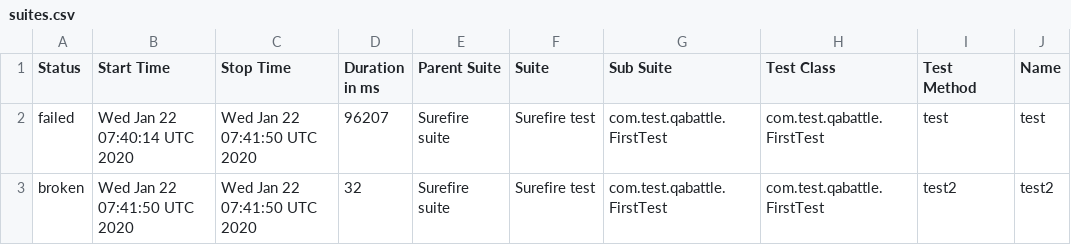
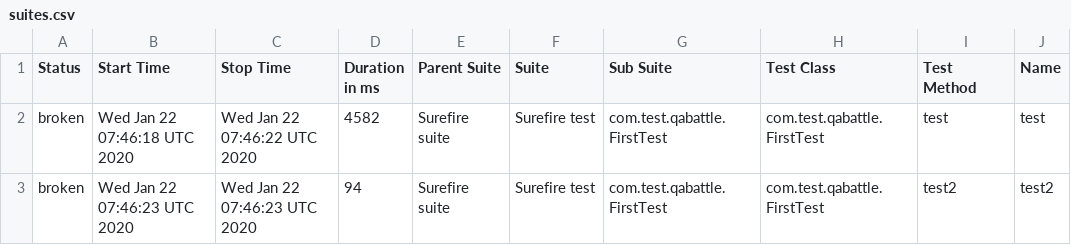
Before and after one commit to DenisKozachok/qabattle-selenide, a CSV file: data/suites.csv, drawn as a sheet; only a part is shown; the diff names each change by its address in the sheet, - before the commit and + after, or states it on an @@ line.

```diff
--- a/data/suites.csv
+++ b/data/suites.csv
-A2 (Status): failed
+A2 (Status): broken
-B2 (Start Time): Wed Jan 22 07:40:14 UTC 2020
+B2 (Start Time): Wed Jan 22 07:46:18 UTC 2020
-C2 (Stop Time): Wed Jan 22 07:41:50 UTC 2020
+C2 (Stop Time): Wed Jan 22 07:46:22 UTC 2020
-D2 (Duration in ms): 96207
+D2 (Duration in ms): 4582
-B3 (Start Time): Wed Jan 22 07:41:50 UTC 2020
+B3 (Start Time): Wed Jan 22 07:46:23 UTC 2020
-C3 (Stop Time): Wed Jan 22 07:41:50 UTC 2020
+C3 (Stop Time): Wed Jan 22 07:46:23 UTC 2020
-D3 (Duration in ms): 32
+D3 (Duration in ms): 94
```
Also changed, not shown: 28 other files.
